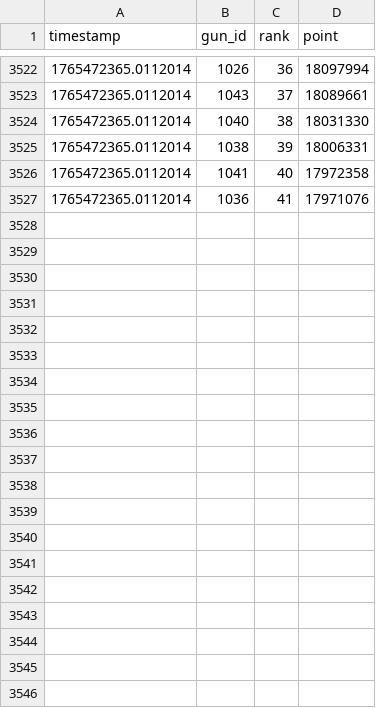
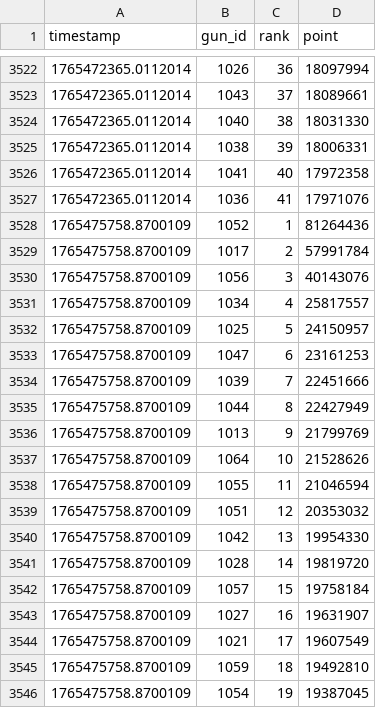
Before and after one commit to Hinkiii/gfl2popularityscrape, a CSV file: gun_popularity_history.csv, drawn as a sheet; only a part is shown, gaps mark what is left out; the diff covers the shown part only; the diff names each change by its address in the sheet, - before the commit and + after, or states it on an @@ line.

```diff
--- a/gun_popularity_history.csv
+++ b/gun_popularity_history.csv
+row 3528: 1765475758.8700109 | 1052 | 1 | 81264436
+row 3529: 1765475758.8700109 | 1017 | 2 | 57991784
+row 3530: 1765475758.8700109 | 1056 | 3 | 40143076
+row 3531: 1765475758.8700109 | 1034 | 4 | 25817557
+row 3532: 1765475758.8700109 | 1025 | 5 | 24150957
+row 3533: 1765475758.8700109 | 1047 | 6 | 23161253
+row 3534: 1765475758.8700109 | 1039 | 7 | 22451666
+row 3535: 1765475758.8700109 | 1044 | 8 | 22427949
+row 3536: 1765475758.8700109 | 1013 | 9 | 21799769
+row 3537: 1765475758.8700109 | 1064 | 10 | 21528626
+row 3538: 1765475758.8700109 | 1055 | 11 | 21046594
+row 3539: 1765475758.8700109 | 1051 | 12 | 20353032
+row 3540: 1765475758.8700109 | 1042 | 13 | 19954330
+row 3541: 1765475758.8700109 | 1028 | 14 | 19819720
+row 3542: 1765475758.8700109 | 1057 | 15 | 19758184
+row 3543: 1765475758.8700109 | 1027 | 16 | 19631907
+row 3544: 1765475758.8700109 | 1021 | 17 | 19607549
+row 3545: 1765475758.8700109 | 1059 | 18 | 19492810
+row 3546: 1765475758.8700109 | 1054 | 19 | 19387045
```
Also changed, not shown: 22 added rows elsewhere in this file, gun_score_history.csv.
